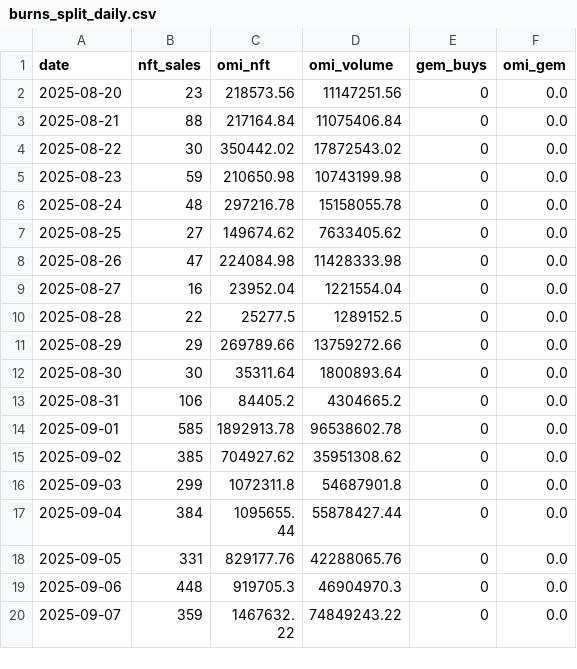
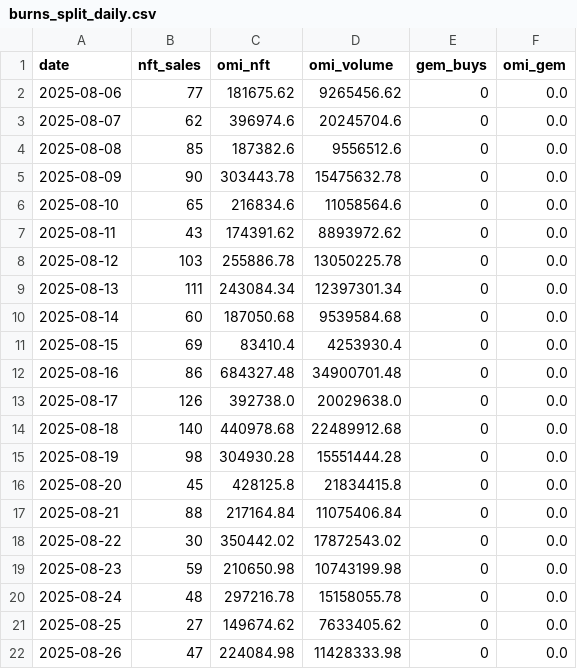
Before and after one commit to fanablefrance/jetonveve, a CSV file: data/burns_split_daily.csv, drawn as a sheet; only a part is shown; the shorter side is filled out with more unchanged rows.

```diff
--- a/data/burns_split_daily.csv
+++ b/data/burns_split_daily.csv
@@ -1,3 +1,17 @@
 date,nft_sales,omi_nft,omi_volume,gem_buys,omi_gem
-2025-08-20,23,218573.56,11147251.56,0,0.0
+2025-08-06,77,181675.62,9265456.62,0,0.0
+2025-08-07,62,396974.6,20245704.6,0,0.0
+2025-08-08,85,187382.6,9556512.6,0,0.0
+2025-08-09,90,303443.78,15475632.78,0,0.0
+2025-08-10,65,216834.6,11058564.6,0,0.0
+2025-08-11,43,174391.62,8893972.62,0,0.0
+2025-08-12,103,255886.78,13050225.78,0,0.0
+2025-08-13,111,243084.34,12397301.34,0,0.0
+2025-08-14,60,187050.68,9539584.68,0,0.0
+2025-08-15,69,83410.4,4253930.4,0,0.0
+2025-08-16,86,684327.48,34900701.48,0,0.0
+2025-08-17,126,392738.0,20029638.0,0,0.0
+2025-08-18,140,440978.68,22489912.68,0,0.0
+2025-08-19,98,304930.28,15551444.28,0,0.0
+2025-08-20,45,428125.8,21834415.8,0,0.0
 2025-08-21,88,217164.84,11075406.84,0,0.0
```
Also changed, not shown: 1 other file.
